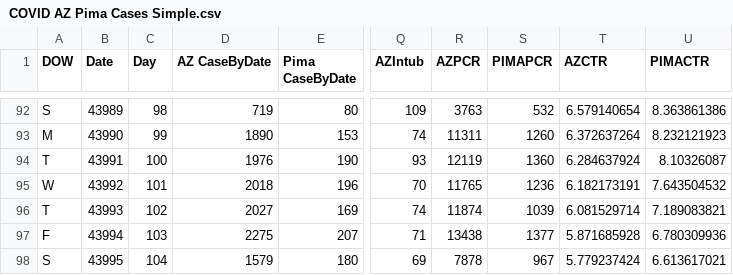
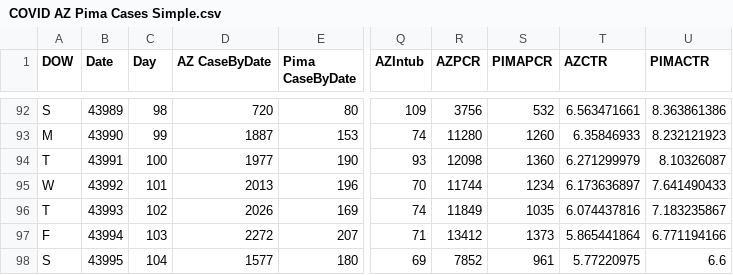
Before and after one commit to ktan2/azcovidgraphs, a CSV file: COVID AZ Pima Cases Simple.csv, drawn as a sheet; only a part is shown, gaps mark what is left out; the diff covers the shown part only; the diff names each change by its address in the sheet, - before the commit and + after, or states it on an @@ line.

```diff
--- a/COVID AZ Pima Cases Simple.csv
+++ b/COVID AZ Pima Cases Simple.csv
-D92 (AZ CaseByDate): 719
+D92 (AZ CaseByDate): 720
-R92 (AZPCR): 3763
+R92 (AZPCR): 3756
-T92 (AZCTR): 6.579140654
+T92 (AZCTR): 6.563471661
-D93 (AZ CaseByDate): 1890
+D93 (AZ CaseByDate): 1887
-R93 (AZPCR): 11311
+R93 (AZPCR): 11280
-T93 (AZCTR): 6.372637264
+T93 (AZCTR): 6.35846933
-D94 (AZ CaseByDate): 1976
+D94 (AZ CaseByDate): 1977
-R94 (AZPCR): 12119
+R94 (AZPCR): 12098
-T94 (AZCTR): 6.284637924
+T94 (AZCTR): 6.271299979
-D95 (AZ CaseByDate): 2018
+D95 (AZ CaseByDate): 2013
-R95 (AZPCR): 11765
+R95 (AZPCR): 11744
-S95 (PIMAPCR): 1236
+S95 (PIMAPCR): 1234
-T95 (AZCTR): 6.182173191
+T95 (AZCTR): 6.173636897
-U95 (PIMACTR): 7.643504532
+U95 (PIMACTR): 7.641490433
-D96 (AZ CaseByDate): 2027
+D96 (AZ CaseByDate): 2026
-R96 (AZPCR): 11874
+R96 (AZPCR): 11849
-S96 (PIMAPCR): 1039
+S96 (PIMAPCR): 1035
-T96 (AZCTR): 6.081529714
+T96 (AZCTR): 6.074437816
-U96 (PIMACTR): 7.189083821
+U96 (PIMACTR): 7.183235867
-D97 (AZ CaseByDate): 2275
+D97 (AZ CaseByDate): 2272
-R97 (AZPCR): 13438
+R97 (AZPCR): 13412
-S97 (PIMAPCR): 1377
+S97 (PIMAPCR): 1373
-T97 (AZCTR): 5.871685928
+T97 (AZCTR): 5.865441864
-U97 (PIMACTR): 6.780309936
+U97 (PIMACTR): 6.771194166
-D98 (AZ CaseByDate): 1579
+D98 (AZ CaseByDate): 1577
-R98 (AZPCR): 7878
+R98 (AZPCR): 7852
-S98 (PIMAPCR): 967
+S98 (PIMAPCR): 961
-T98 (AZCTR): 5.779237424
+T98 (AZCTR): 5.77220975
-U98 (PIMACTR): 6.613617021
+U98 (PIMACTR): 6.6
```
Also changed, not shown: 1 added row and 148 edited cells elsewhere in this file, 5 other files.
